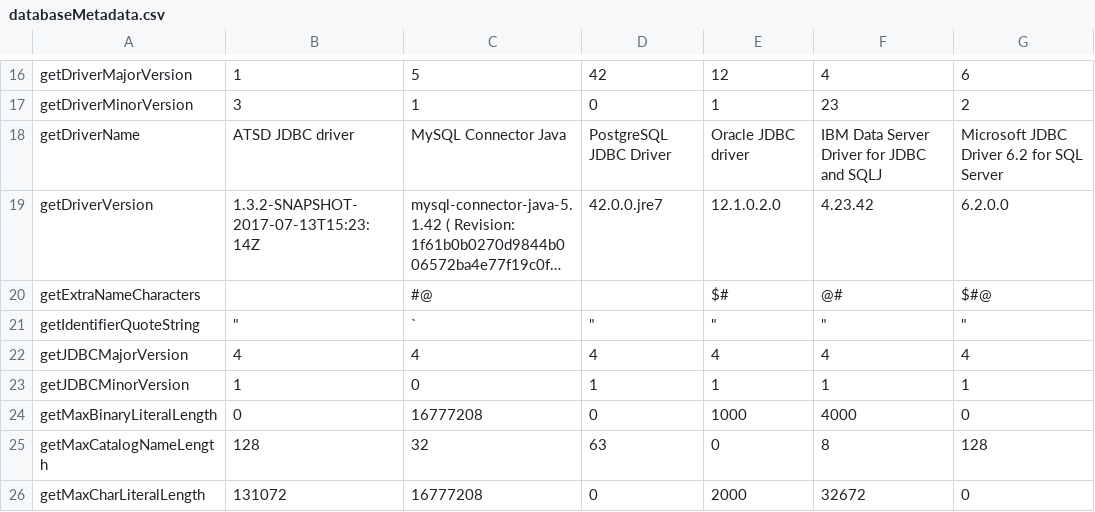
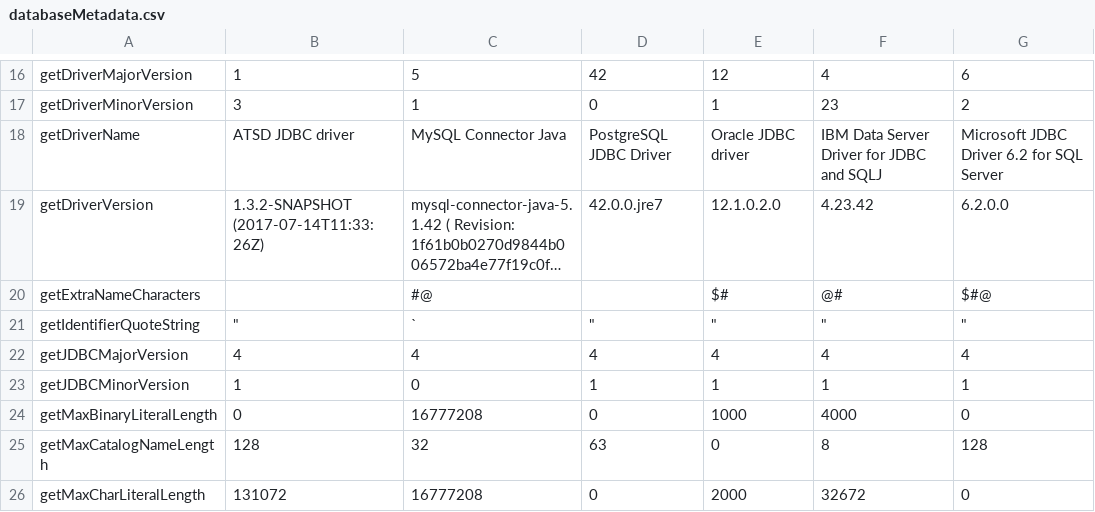
Before and after one commit to raipc/atsd-jdbc, a CSV file: metadata/databaseMetadata.csv, drawn as a sheet; only a part is shown, gaps mark what is left out; long unchanged cells end in …; the diff names each change by its address in the sheet, - before the commit and + after, or states it on an @@ line.

```diff
--- a/metadata/databaseMetadata.csv
+++ b/metadata/databaseMetadata.csv
-B19: 1.3.2-SNAPSHOT-2017-07-13T15:23:14Z
+B19: 1.3.2-SNAPSHOT (2017-07-14T11:33:26Z)
```
Also changed, not shown: metadata/datatypes.csv, metadata/queryMetadata.csv.
